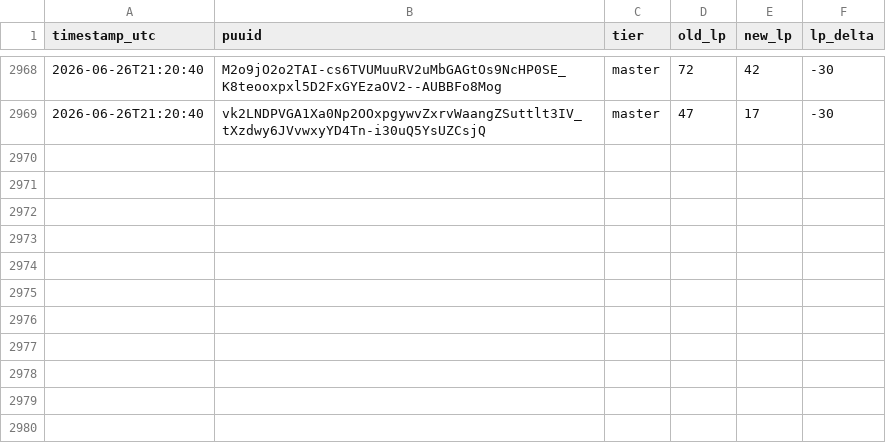
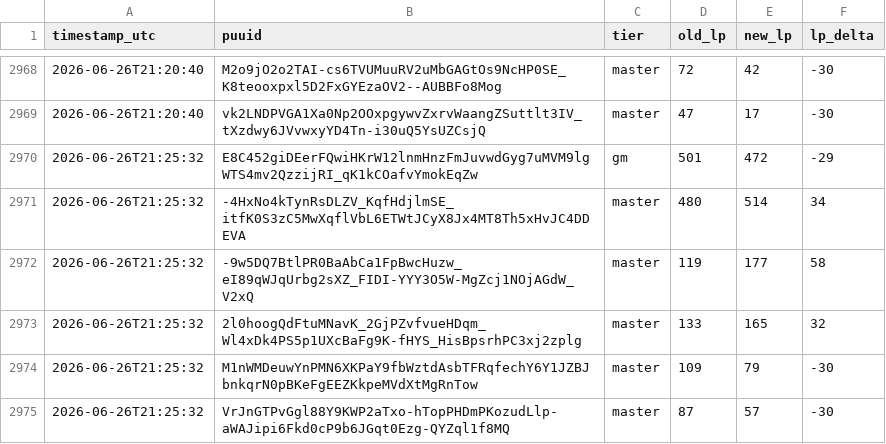
Before and after one commit to aasilvestre/lol-flex-tracker-2, a CSV file: data/lp_changes.csv, drawn as a sheet; only a part is shown, gaps mark what is left out; the diff names each change by its address in the sheet, - before the commit and + after, or states it on an @@ line.

```diff
--- a/data/lp_changes.csv
+++ b/data/lp_changes.csv
+row 2970: 2026-06-26T21:25:32 | E8C452giDEerFQwiHKrW12lnmHnzFmJuvwdGyg7uMVM9lgWTS4mv2QzzijRI_qK1kCOafvYmokEqZw | gm | 501 | 472 | -29
+row 2971: 2026-06-26T21:25:32 | -4HxNo4kTynRsDLZV_KqfHdjlmSE_itfK0S3zC5MwXqflVbL6ETWtJCyX8Jx4MT8Th5xHvJC4DDEVA | master | 480 | 514 | 34
+row 2972: 2026-06-26T21:25:32 | -9w5DQ7BtlPR0BaAbCa1FpBwcHuzw_eI89qWJqUrbg2sXZ_FIDI-YYY3O5W-MgZcj1NOjAGdW_V2xQ | master | 119 | 177 | 58
+row 2973: 2026-06-26T21:25:32 | 2l0hoogQdFtuMNavK_2GjPZvfvueHDqm_Wl4xDk4PS5p1UXcBaFg9K-fHYS_HisBpsrhPC3xj2zplg | master | 133 | 165 | 32
+row 2974: 2026-06-26T21:25:32 | M1nWMDeuwYnPMN6XKPaY9fbWztdAsbTFRqfechY6Y1JZBJbnkqrN0pBKeFgEEZKkpeMVdXtMgRnTow | master | 109 | 79 | -30
+row 2975: 2026-06-26T21:25:32 | VrJnGTPvGgl88Y9KWP2aTxo-hTopPHDmPKozudLlp-aWAJipi6Fkd0cP9b6JGqt0Ezg-QYZql1f8MQ | master | 87 | 57 | -30
```
Also changed, not shown: data/player_current.csv.
